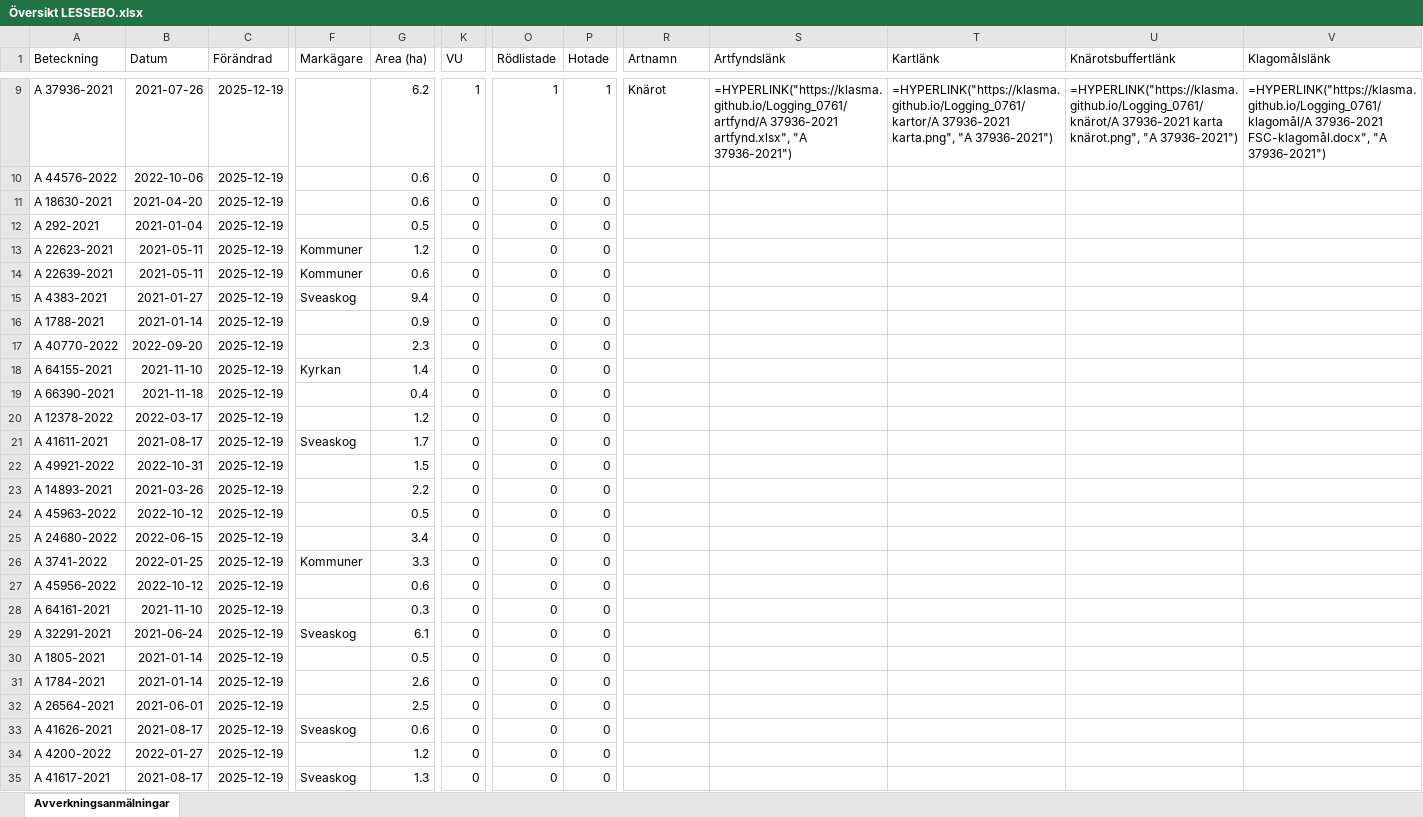
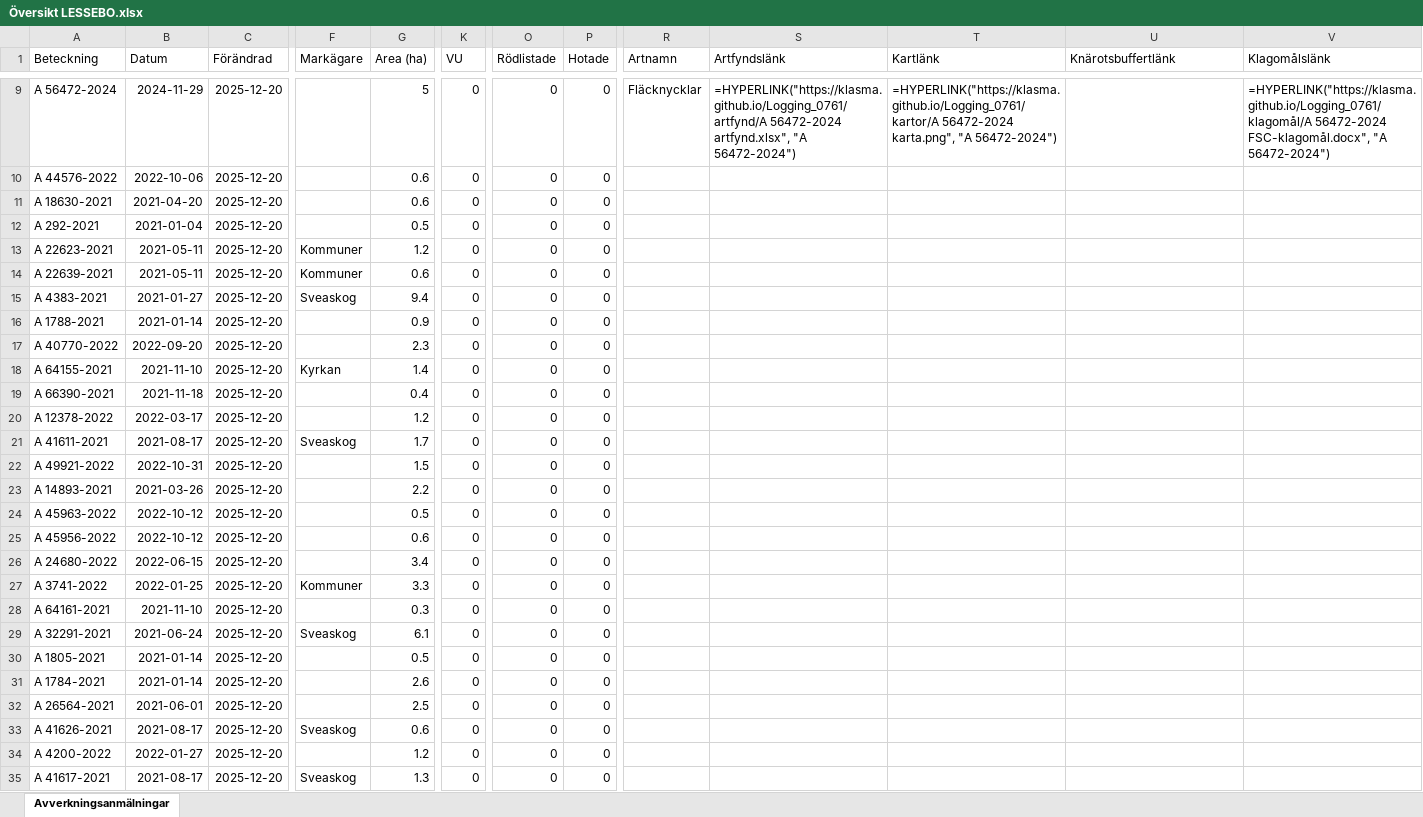
Before and after one commit to klasma/Logging_0761, an Excel workbook: Översikt LESSEBO.xlsx, sheet Avverkningsanmälningar, drawn as a sheet; only a part is shown, gaps mark what is left out; values as stored, in another font and other column widths than the file's, no borders; formulas without a stored value are shown as written; the diff covers the shown part only; the diff names each change by its address in the sheet, - before the commit and + after, or states it on an @@ line.

```diff
--- a/Översikt LESSEBO.xlsx (sheet Avverkningsanmälningar)
+++ b/Översikt LESSEBO.xlsx (sheet Avverkningsanmälningar)
-A9 (Beteckning): A 37936-2021
+A9 (Beteckning): A 56472-2024
-B9 (Datum): 2021-07-26
+B9 (Datum): 2024-11-29
-C9:C35 (Förändrad): 2025-12-19
+C9:C35 (Förändrad): 2025-12-20
-G9 (Area (ha)): 6.2
+G9 (Area (ha)): 5
-K9 (VU): 1
+K9 (VU): 0
-O9 (Rödlistade): 1
+O9 (Rödlistade): 0
-P9 (Hotade): 1
+P9 (Hotade): 0
-R9 (Artnamn): Knärot
+R9 (Artnamn): Fläcknycklar
-S9 (Artfyndslänk): =HYPERLINK("https://klasma.github.io/Logging_0761/artfynd/A 37936-2021 artfynd.xlsx", "A 37936-2021")
+S9 (Artfyndslänk): =HYPERLINK("https://klasma.github.io/Logging_0761/artfynd/A 56472-2024 artfynd.xlsx", "A 56472-2024")
-T9 (Kartlänk): =HYPERLINK("https://klasma.github.io/Logging_0761/kartor/A 37936-2021 karta.png", "A 37936-2021")
+T9 (Kartlänk): =HYPERLINK("https://klasma.github.io/Logging_0761/kartor/A 56472-2024 karta.png", "A 56472-2024")
-U9 (Knärotsbuffertlänk): =HYPERLINK("https://klasma.github.io/Logging_0761/knärot/A 37936-2021 karta knärot.png", "A 37936-2021")
+U9 (Knärotsbuffertlänk): (empty)
-V9 (Klagomålslänk): =HYPERLINK("https://klasma.github.io/Logging_0761/klagomål/A 37936-2021 FSC-klagomål.docx", "A 37936-2021")
+V9 (Klagomålslänk): =HYPERLINK("https://klasma.github.io/Logging_0761/klagomål/A 56472-2024 FSC-klagomål.docx", "A 56472-2024")
-A25 (Beteckning): A 24680-2022
+A25 (Beteckning): A 45956-2022
-B25 (Datum): 2022-06-15
+B25 (Datum): 2022-10-12
-G25 (Area (ha)): 3.4
+G25 (Area (ha)): 0.6
-A26 (Beteckning): A 3741-2022
+A26 (Beteckning): A 24680-2022
-B26 (Datum): 2022-01-25
+B26 (Datum): 2022-06-15
-F26 (Markägare): Kommuner
+F26 (Markägare): (empty)
-G26 (Area (ha)): 3.3
+G26 (Area (ha)): 3.4
-A27 (Beteckning): A 45956-2022
+A27 (Beteckning): A 3741-2022
-B27 (Datum): 2022-10-12
+B27 (Datum): 2022-01-25
-F27 (Markägare): (empty)
+F27 (Markägare): Kommuner
-G27 (Area (ha)): 0.6
+G27 (Area (ha)): 3.3
```
Also changed, not shown: 1054 edited cells elsewhere in this sheet, artfynd/A 18959-2021 artfynd.xlsx, artfynd/A 37936-2021 artfynd.xlsx, 44 other files.
